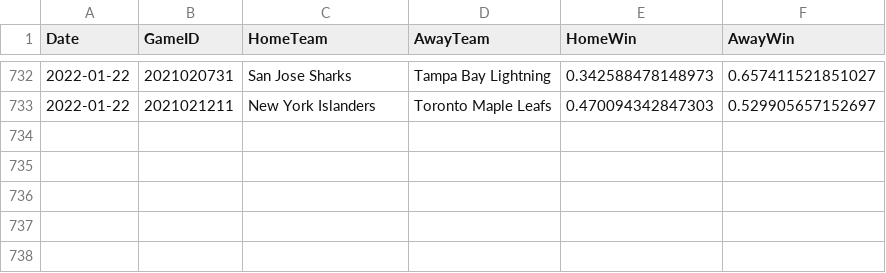
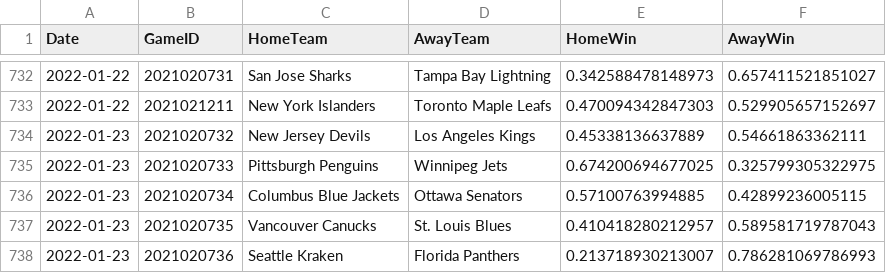
Before and after one commit to pbulsink/HockeyModel, a CSV file: data-raw/20212022odds.csv, drawn as a sheet; only a part is shown, gaps mark what is left out.

```diff
--- a/data-raw/20212022odds.csv
+++ b/data-raw/20212022odds.csv
@@ -733 +733,6 @@
 2022-01-22,2021021211,"New York Islanders","Toronto Maple Leafs",0.470094342847303,0.529905657152697
+2022-01-23,2021020732,"New Jersey Devils","Los Angeles Kings",0.45338136637889,0.54661863362111
+2022-01-23,2021020733,"Pittsburgh Penguins","Winnipeg Jets",0.674200694677025,0.325799305322975
+2022-01-23,2021020734,"Columbus Blue Jackets","Ottawa Senators",0.57100763994885,0.42899236005115
+2022-01-23,2021020735,"Vancouver Canucks","St. Louis Blues",0.410418280212957,0.589581719787043
+2022-01-23,2021020736,"Seattle Kraken","Florida Panthers",0.213718930213007,0.786281069786993
```
Also changed, not shown: 8 other files.
